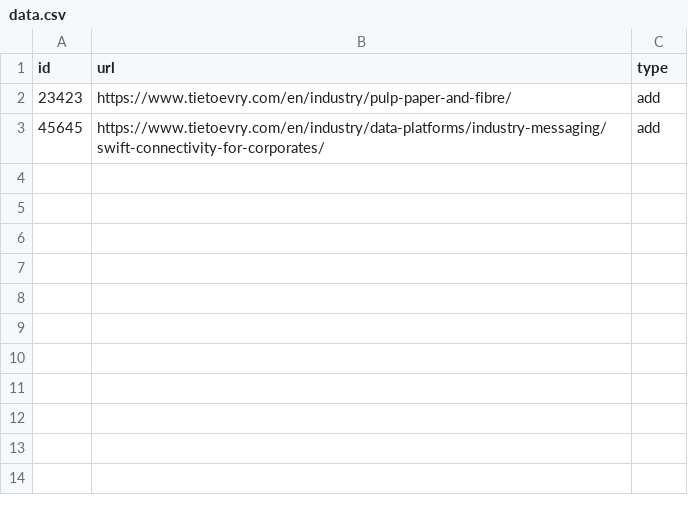
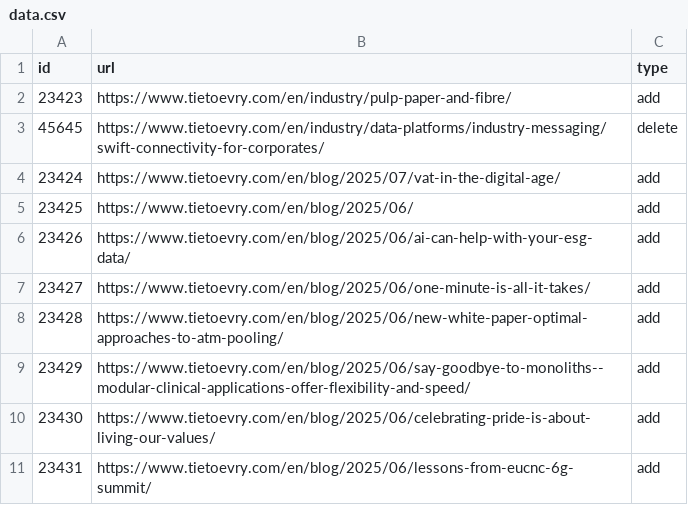
Before and after one commit to anveshamittal/WebChatbot, a CSV file: data/faiss_index/data.csv, drawn as a sheet.

```diff
--- a/data/faiss_index/data.csv
+++ b/data/faiss_index/data.csv
@@ -2,2 +2,10 @@
 23423,https://www.tietoevry.com/en/industry/pulp-paper-and-fibre/,add
-45645,https://www.tietoevry.com/en/industry/data-platforms/industry-messaging/swift-connectivity-for-corporates/,add
+45645,https://www.tietoevry.com/en/industry/data-platforms/industry-messaging/swift-connectivity-for-corporates/,delete
+23424,https://www.tietoevry.com/en/blog/2025/07/vat-in-the-digital-age/,add
+23425,https://www.tietoevry.com/en/blog/2025/06/,add
+23426,https://www.tietoevry.com/en/blog/2025/06/ai-can-help-with-your-esg-data/,add
+23427,https://www.tietoevry.com/en/blog/2025/06/one-minute-is-all-it-takes/,add
+23428,https://www.tietoevry.com/en/blog/2025/06/new-white-paper-optimal-approaches-to-atm-pooling/,add
+23429,https://www.tietoevry.com/en/blog/2025/06/say-goodbye-to-monoliths--modular-clinical-applications-offer-flexibility-and-speed/,add
+23430,https://www.tietoevry.com/en/blog/2025/06/celebrating-pride-is-about-living-our-values/,add
+23431,https://www.tietoevry.com/en/blog/2025/06/lessons-from-eucnc-6g-summit/,add
```
Also changed, not shown: 7 other files.
